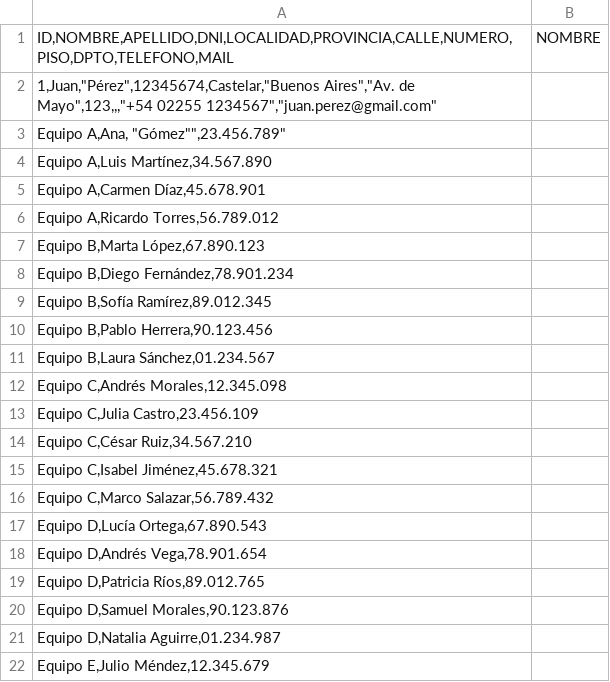
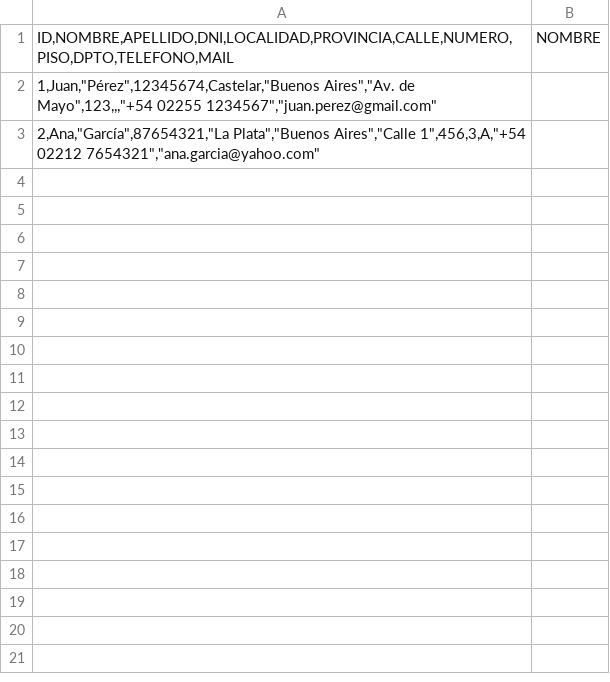
Before and after one commit to FDarking/Tps-Ay-ED1, a CSV file: Datos.csv, drawn as a sheet; only a part is shown; the diff covers the shown part only.

Commit message:
datitos

```diff
--- a/Datos.csv
+++ b/Datos.csv
@@ -2,21 +2,2 @@
 "1,Juan,""Pérez"",12345674,Castelar,""Buenos Aires"",""Av. de Mayo"",123,,,""+54 02255 1234567"",""juan.perez@gmail.com""";
-"Equipo A,Ana, ""Gómez"""",23.456.789""";
-"Equipo A,Luis Martínez,34.567.890";
-"Equipo A,Carmen Díaz,45.678.901";
-"Equipo A,Ricardo Torres,56.789.012";
-"Equipo B,Marta López,67.890.123";
-"Equipo B,Diego Fernández,78.901.234";
-"Equipo B,Sofía Ramírez,89.012.345";
-"Equipo B,Pablo Herrera,90.123.456";
-"Equipo B,Laura Sánchez,01.234.567";
-"Equipo C,Andrés Morales,12.345.098";
-"Equipo C,Julia Castro,23.456.109";
-"Equipo C,César Ruiz,34.567.210";
-"Equipo C,Isabel Jiménez,45.678.321";
-"Equipo C,Marco Salazar,56.789.432";
-"Equipo D,Lucía Ortega,67.890.543";
-"Equipo D,Andrés Vega,78.901.654";
-"Equipo D,Patricia Ríos,89.012.765";
-"Equipo D,Samuel Morales,90.123.876";
-"Equipo D,Natalia Aguirre,01.234.987";
-"Equipo E,Julio Méndez,12.345.679";
+"2,Ana,""García"",87654321,""La Plata"",""Buenos Aires"",""Calle 1"",456,3,A,""+54 02212 7654321"",""ana.garcia@yahoo.com""";
```
Also changed, not shown: 19 removed rows elsewhere in this file.
